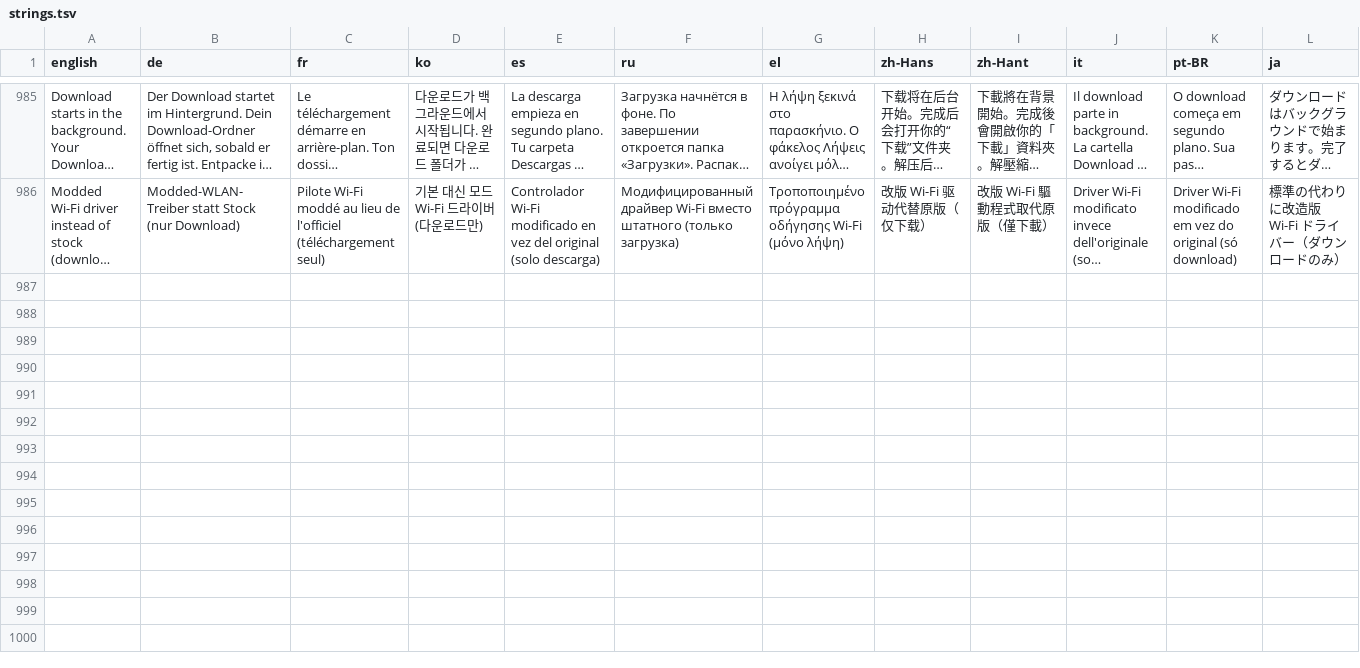
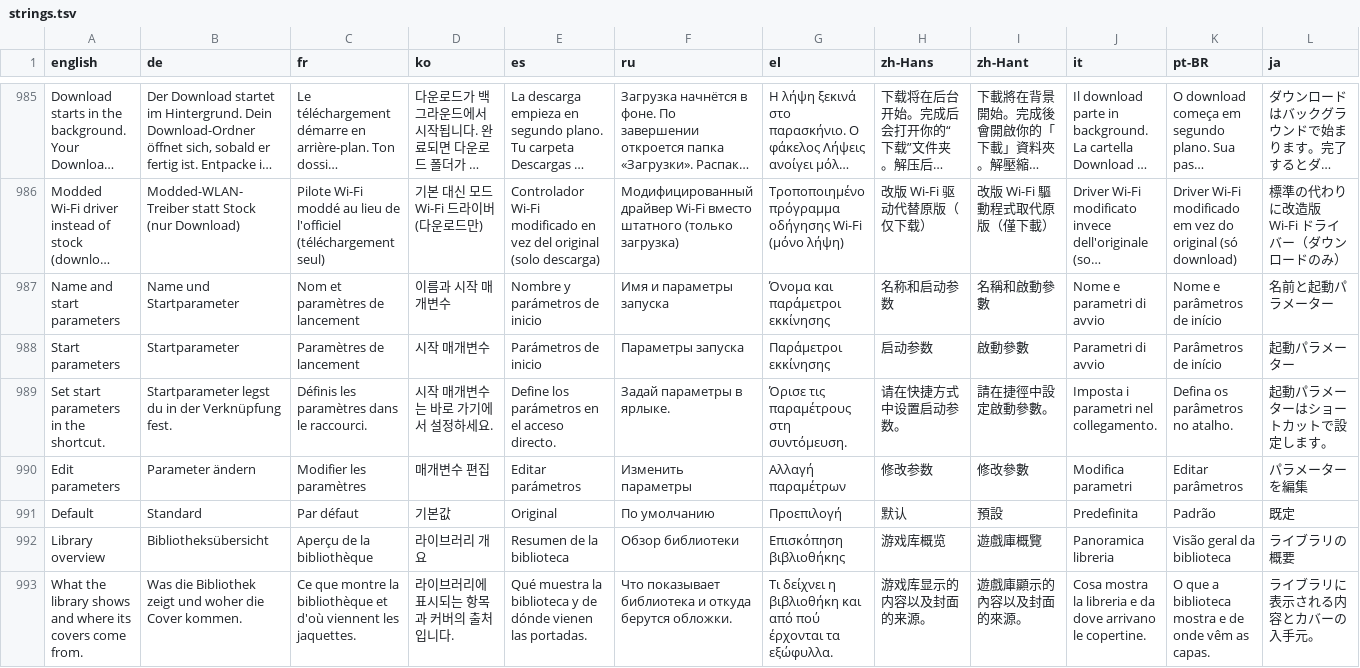
Before and after one commit to enterTheVoidCode/ClawTweaksCenter, a TSV file: Tools/i18n/strings.tsv, drawn as a sheet; only a part is shown, gaps mark what is left out; long unchanged cells end in …; rows hold the shown columns only; the diff names each change by its address in the sheet, - before the commit and + after, or states it on an @@ line.

Commit message:
Center 0.4.8: own-app launch fixes, EA app detection, one-line footer
Library:
- Own apps: an exe that needs admin rights (error 740) is retried through the
  shell so Windows shows its UAC prompt; every failed start is logged.
- Own apps: .lnk files can be added and are started as the shortcut itself;
  exe entries get an editable start-parameter field on the Rename screen.
- Launcher stubs: a Misc process that exits within 30 s while a program from
  its folder keeps running is tracked through that folder.
- Run tracking reads image paths via QueryFullProcessImageName, so elevated
  games are seen as running.
- EA app: installed games are found through the content ids in
  __Installer\installerdata.xml.
- Game menu: cover picking (SteamGridDB, own image, default) is one split row,
  like Hide/Uninstall.
- The info screen moved from X on every shelf into Library settings; shelves
  show at most three chips.

Footer: the chip row never wraps; a chip that does not fit is left out.
Drivers: chips follow the column, at most three; a spinner shows while
checking.

```diff
--- a/Tools/i18n/strings.tsv
+++ b/Tools/i18n/strings.tsv
+row 987: Name and start parameters | Name und Startparameter | Nom et paramètres de lancement | 이름과 시작 매개변수 | Nombre y parámetros de inicio | Имя и параметры запуска | Όνομα και παράμετροι εκκίνησης | 名称和启动参数 | 名稱和啟動參數 | Nome e parametri di avvio | Nome e parâmetros de início | 名前と起動パラメーター
+row 988: Start parameters | Startparameter | Paramètres de lancement | 시작 매개변수 | Parámetros de inicio | Параметры запуска | Παράμετροι εκκίνησης | 启动参数 | 啟動參數 | Parametri di avvio | Parâmetros de início | 起動パラメーター
+row 989: Set start parameters in the shortcut. | Startparameter legst du in der Verknüpfung fest. | Définis les paramètres dans le raccourci. | 시작 매개변수는 바로 가기에서 설정하세요. | Define los parámetros en el acceso directo. | Задай параметры в ярлыке. | Όρισε τις παραμέτρους στη συντόμευση. | 请在快捷方式中设置启动参数。 | 請在捷徑中設定啟動參數。 | Imposta i parametri nel collegamento. | Defina os parâmetros no atalho. | 起動パラメーターはショートカットで設定します。
+row 990: Edit parameters | Parameter ändern | Modifier les paramètres | 매개변수 편집 | Editar parámetros | Изменить параметры | Αλλαγή παραμέτρων | 修改参数 | 修改參數 | Modifica parametri | Editar parâmetros | パラメーターを編集
+row 991: Default | Standard | Par défaut | 기본값 | Original | По умолчанию | Προεπιλογή | 默认 | 預設 | Predefinita | Padrão | 既定
+row 992: Library overview | Bibliotheksübersicht | Aperçu de la bibliothèque | 라이브러리 개요 | Resumen de la biblioteca | Обзор библиотеки | Επισκόπηση βιβλιοθήκης | 游戏库概览 | 遊戲庫概覽 | Panoramica libreria | Visão geral da biblioteca | ライブラリの概要
+row 993: What the library shows and where its covers come from. | Was die Bibliothek zeigt und woher die Cover kommen. | Ce que montre la bibliothèque et d'où viennent les jaquettes. | 라이브러리에 표시되는 항목과 커버의 출처입니다. | Qué muestra la biblioteca y de dónde vienen las portadas. | Что показывает библиотека и откуда берутся обложки. | Τι δείχνει η βιβλιοθήκη και από πού έρχονται τα εξώφυλλα. | 游戏库显示的内容以及封面的来源。 | 遊戲庫顯示的內容以及封面的來源。 | Cosa mostra la libreria e da dove arrivano le copertine. | O que a biblioteca mostra e de onde vêm as capas. | ライブラリに表示される内容とカバーの入手元。
```
Also changed, not shown: 12 other files.
